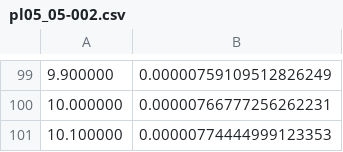
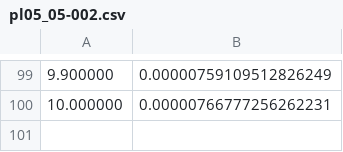
Before and after one commit to nekonabesan/FY2021_-Programming-Laboratory, a CSV file: 05_Differential-equation-001/data/pl05_05-002.csv, drawn as a sheet; only a part is shown, gaps mark what is left out.

```diff
--- a/05_Differential-equation-001/data/pl05_05-002.csv
+++ b/05_Differential-equation-001/data/pl05_05-002.csv
@@ -100,2 +100 @@
 10.000000,0.00000766777256262231
-10.100000,0.00000774444999123353
```
Also changed, not shown: 05_Differential-equation-001/data/pl05_01.csv, 05_Differential-equation-001/data/pl05_03.csv, 26 other files.
